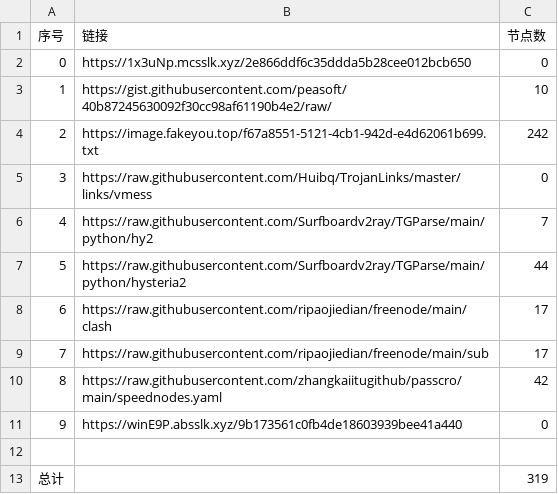
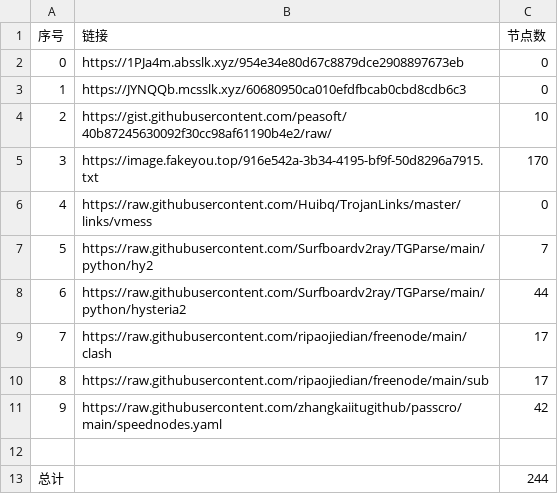
Before and after one commit to sdxinm/NoMoreWalls, a CSV file: list_result.csv, drawn as a sheet; removed rows and columns are numbered as before the commit, all else as after; the diff names each change by its address in the sheet, - before the commit and + after, or states it on an @@ line.

```diff
--- a/list_result.csv
+++ b/list_result.csv
+row 2: 0 | https://1PJa4m.absslk.xyz/954e34e80d67c8879dce2908897673eb | 0
@@ column A (序号) renumbered between rows 3 and 11 @@
-B3 (链接): https://1x3uNp.mcsslk.xyz/2e866ddf6c35ddda5b28cee012bcb650
+B3 (链接): https://JYNQQb.mcsslk.xyz/60680950ca010efdfbcab0cbd8cdb6c3
-row 4: 2 | https://image.fakeyou.top/f67a8551-5121-4cb1-942d-e4d62061b699.txt | 242
+row 5: 3 | https://image.fakeyou.top/916e542a-3b34-4195-bf9f-50d8296a7915.txt | 170
-row 11: 9 | https://winE9P.absslk.xyz/9b173561c0fb4de18603939bee41a440 | 0
-C13 (节点数): 319
+C13 (节点数): 244
```
Also changed, not shown: 29 other files.
